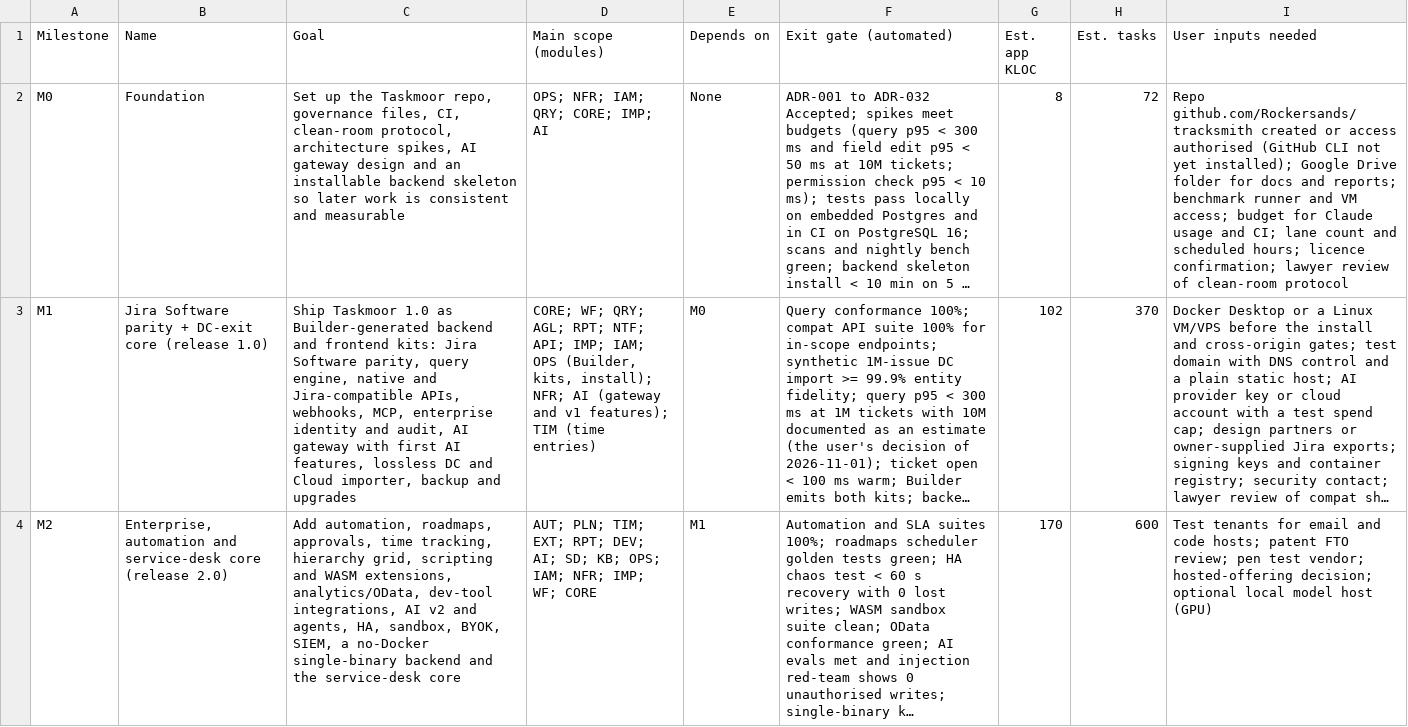
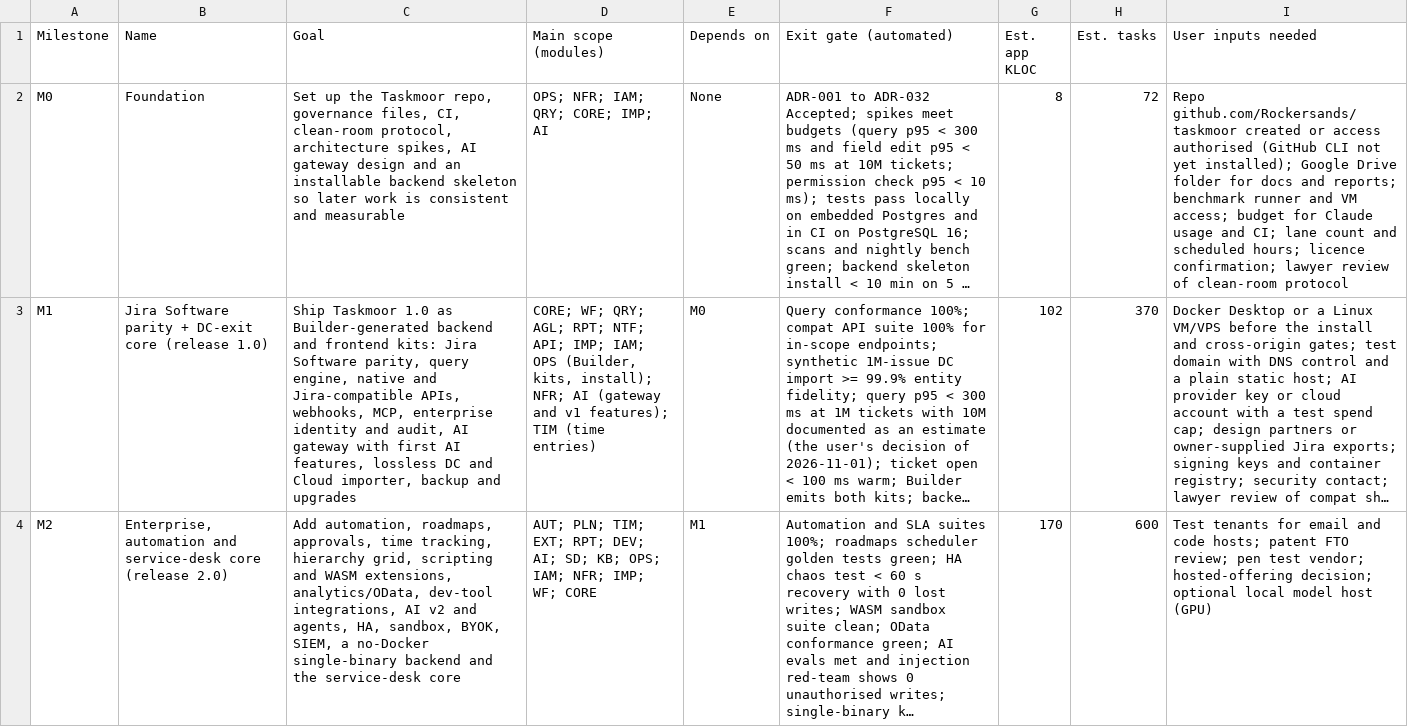
Before and after one commit to rockersands/taskmoor, a CSV file: docs/plan/milestones.csv, drawn as a sheet; only a part is shown; long unchanged cells end in …; the diff names each change by its address in the sheet, - before the commit and + after, or states it on an @@ line.

```diff
--- a/docs/plan/milestones.csv
+++ b/docs/plan/milestones.csv
-I2 (User inputs needed): Repo github.com/Rockersands/tracksmith created or…
+I2 (User inputs needed): Repo github.com/Rockersands/taskmoor created or…
```
Also changed, not shown: docs/plan/backlog.csv, docs/plan/decisions.csv, 4 other files.
